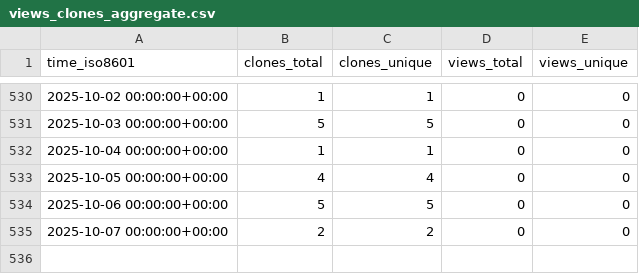
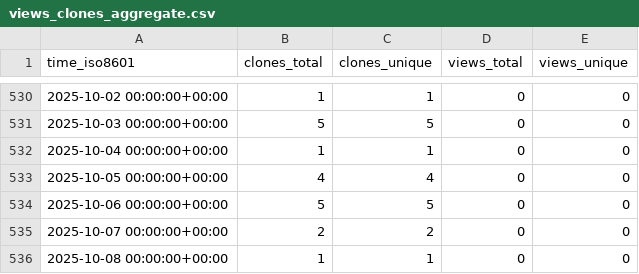
Before and after one commit to marcelcastrobr/my_ml_notes, a CSV file: marcelcastrobr/my_ml_notes/ghrs-data/views_clones_aggregate.csv, drawn as a sheet; only a part is shown, gaps mark what is left out.

```diff
--- a/marcelcastrobr/my_ml_notes/ghrs-data/views_clones_aggregate.csv
+++ b/marcelcastrobr/my_ml_notes/ghrs-data/views_clones_aggregate.csv
@@ -535 +535,2 @@ time_iso8601,clones_total,clones_unique,views_total,views_unique
 2025-10-07 00:00:00+00:00,2,2,0,0
+2025-10-08 00:00:00+00:00,1,1,0,0
```
Also changed, not shown: 1 other file.
